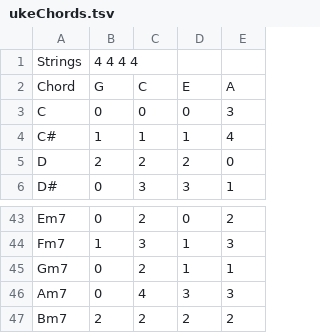
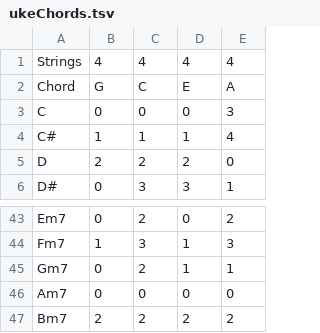
Before and after one commit to Coates-36411/Chords2Tab, a TSV file: ukeChords.tsv, drawn as a sheet; only a part is shown, gaps mark what is left out.

Commit message:
Changed tabbing on line one (again)

```diff
--- a/ukeChords.tsv
+++ b/ukeChords.tsv
@@ -1,2 +1,2 @@
-Strings	4       4       4       4
+Strings	4	4	4	4
 Chord	G	C	E	A
@@ -45,3 +45,3 @@ Fm7	1	3	1	3
 Gm7	0	2	1	1
-Am7	0	4	3	3
+Am7	0	0	0	0
 Bm7	2	2	2	2
```
